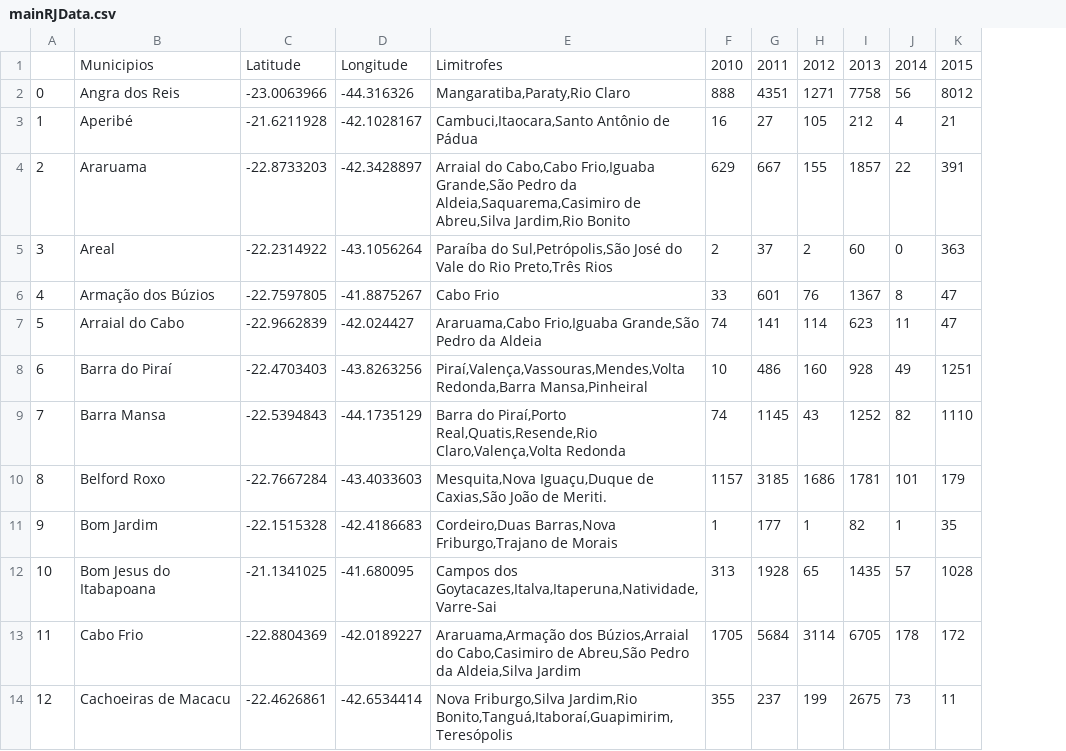
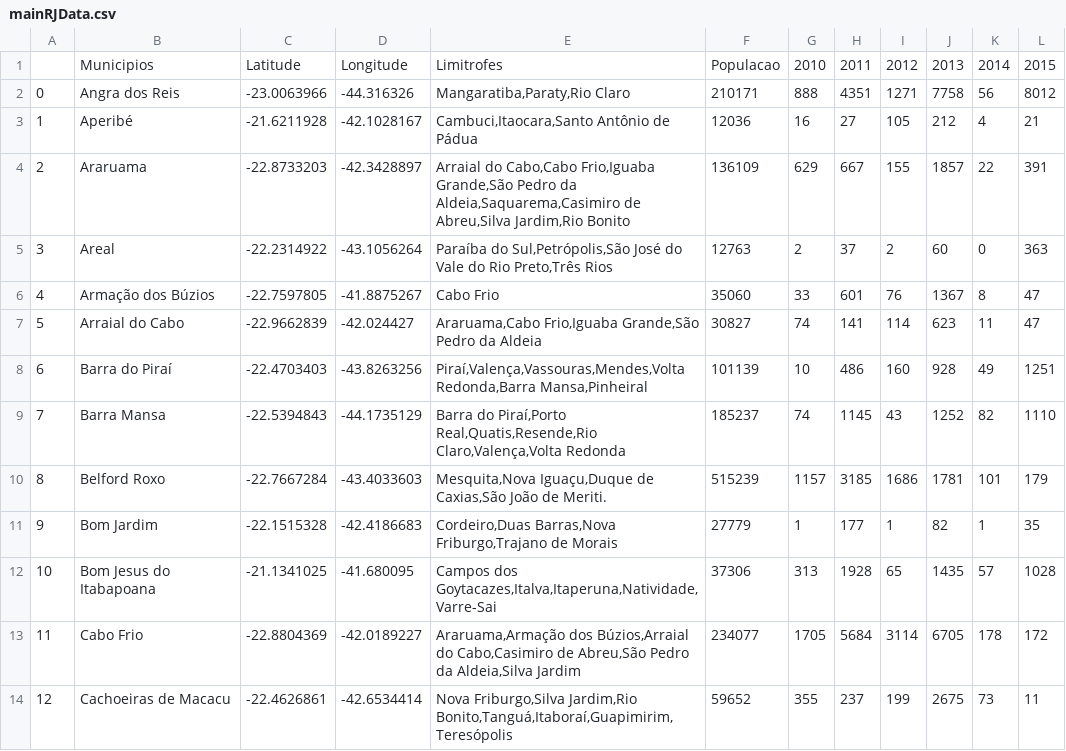
Before and after one commit to Franreno/RJNetwork, a CSV file: munincipiosRJ/RJdata/mainRJData.csv, drawn as a sheet; only a part is shown; the diff names each change by its address in the sheet, - before the commit and + after, or states it on an @@ line.

Commit message:
Adding population column

```diff
--- a/munincipiosRJ/RJdata/mainRJData.csv
+++ b/munincipiosRJ/RJdata/mainRJData.csv
+column F, rows 1-14: Populacao | 210171 | 12036 | 136109 | 12763 | 35060 | 30827 | 101139 | 185237 | 515239 | 27779 | 37306 | 234077 | 59652
```
Also changed, not shown: 3 other files.
